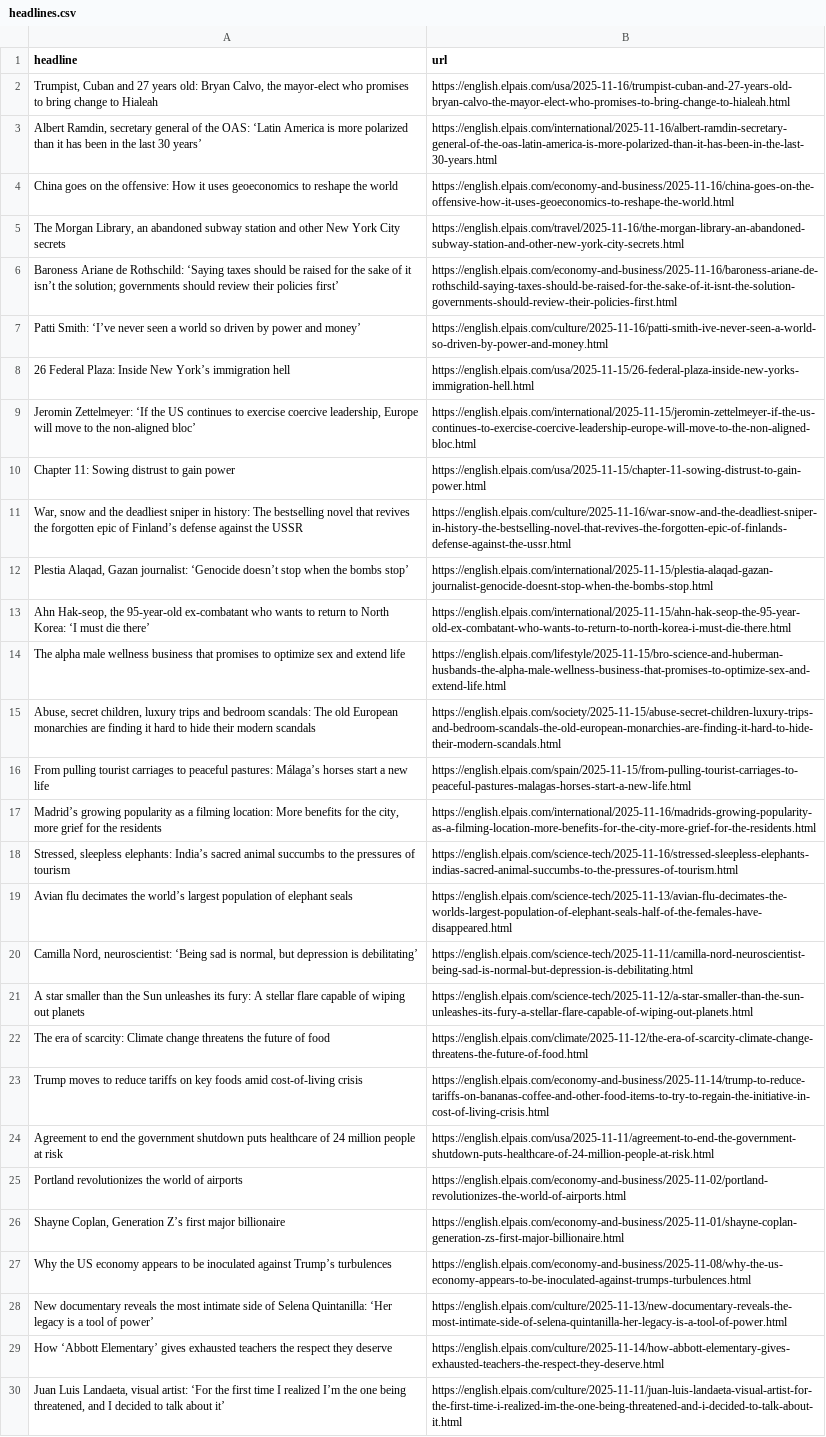
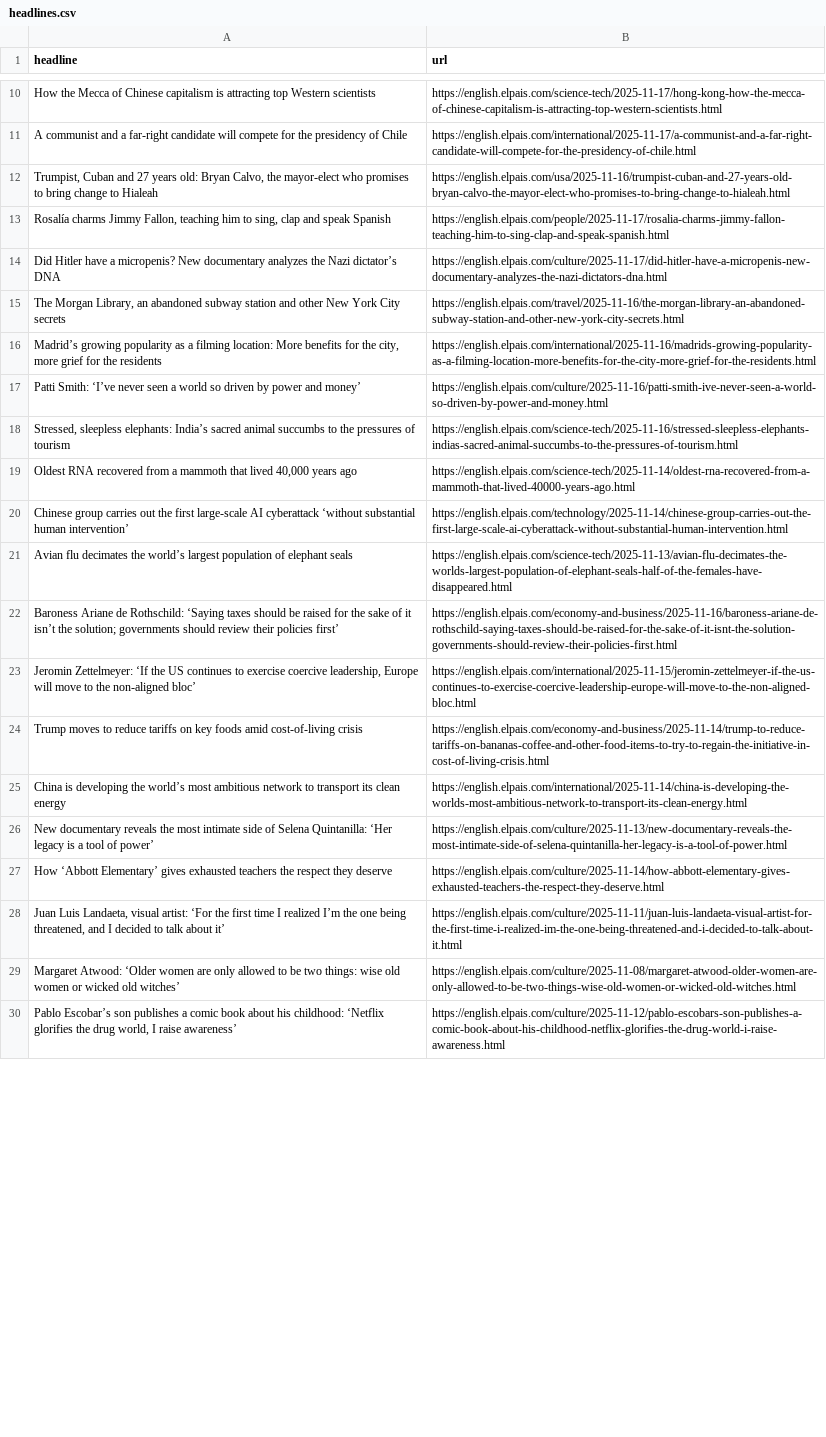
Before and after one commit to shivangibishnoi/github-autoscraper, a CSV file: headlines.csv, drawn as a sheet; only a part is shown, gaps mark what is left out; the shorter side is filled out with more unchanged rows; removed rows and columns are numbered as before the commit, all else as after; the diff covers the shown part only; the diff names each change by its address in the sheet, - before the commit and + after, or states it on an @@ line.

```diff
--- a/headlines.csv
+++ b/headlines.csv
+row 10: How the Mecca of Chinese capitalism is attracting top Western scientists | https://english.elpais.com/science-tech/2025-11-17/hong-kong-how-the-mecca-of-chinese-capitalism-is-attracting-top-western-scientists.html
+row 11: A communist and a far-right candidate will compete for the presidency of Chile | https://english.elpais.com/international/2025-11-17/a-communist-and-a-far-right-candidate-will-compete-for-the-presidency-of-chile.html
-row 3: Albert Ramdin, secretary general of the OAS: ‘Latin America is more polarized than it has been in the last 30 years’ | https://english.elpais.com/international/2025-11-16/albert-ramdin-secretary-general-of-the-oas-latin-america-is-more-polarized-than-it-has-been-in-the-last-30-years.html
-row 4: China goes on the offensive: How it uses geoeconomics to reshape the world | https://english.elpais.com/economy-and-business/2025-11-16/china-goes-on-the-offensive-how-it-uses-geoeconomics-to-reshape-the-world.html
+row 13: Rosalía charms Jimmy Fallon, teaching him to sing, clap and speak Spanish | https://english.elpais.com/people/2025-11-17/rosalia-charms-jimmy-fallon-teaching-him-to-sing-clap-and-speak-spanish.html
+row 14: Did Hitler have a micropenis? New documentary analyzes the Nazi dictator’s DNA | https://english.elpais.com/culture/2025-11-17/did-hitler-have-a-micropenis-new-documentary-analyzes-the-nazi-dictators-dna.html
@@ row 17 moved to row 16: Madrid’s growing popularity as a filming… @@
@@ row 7 moved to row 17: Patti Smith: ‘I’ve never seen a world so… @@
+row 19: Oldest RNA recovered from a mammoth that lived 40,000 years ago | https://english.elpais.com/science-tech/2025-11-14/oldest-rna-recovered-from-a-mammoth-that-lived-40000-years-ago.html
+row 20: Chinese group carries out the first large-scale AI cyberattack ‘without substantial human intervention’ | https://english.elpais.com/technology/2025-11-14/chinese-group-carries-out-the-first-large-scale-ai-cyberattack-without-substantial-human-intervention.html
@@ row 19 moved to row 21: Avian flu decimates the world’s largest … @@
@@ row 8 moved to row 38: 26 Federal Plaza: Inside New York’s immi… @@
-row 10: Chapter 11: Sowing distrust to gain power | https://english.elpais.com/usa/2025-11-15/chapter-11-sowing-distrust-to-gain-power.html
-row 11: War, snow and the deadliest sniper in history: The bestselling novel that revives the forgotten epic of Finland’s defense against the USSR | https://english.elpais.com/culture/2025-11-16/war-snow-and-the-deadliest-sniper-in-history-the-bestselling-novel-that-revives-the-forgotten-epic-of-finlands-defense-against-the-ussr.html
-row 12: Plestia Alaqad, Gazan journalist: ‘Genocide doesn’t stop when the bombs stop’ | https://english.elpais.com/international/2025-11-15/plestia-alaqad-gazan-journalist-genocide-doesnt-stop-when-the-bombs-stop.html
@@ row 13 moved to row 40: Ahn Hak-seop, the 95-year-old ex-combata… @@
-row 14: The alpha male wellness business that promises to optimize sex and extend life | https://english.elpais.com/lifestyle/2025-11-15/bro-science-and-huberman-husbands-the-alpha-male-wellness-business-that-promises-to-optimize-sex-and-extend-life.html
-row 15: Abuse, secret children, luxury trips and bedroom scandals: The old European monarchies are finding it hard to hide their modern scandals | https://english.elpais.com/society/2025-11-15/abuse-secret-children-luxury-trips-and-bedroom-scandals-the-old-european-monarchies-are-finding-it-hard-to-hide-their-modern-scandals.html
@@ row 16 moved to row 32: From pulling tourist carriages to peacef… @@
-row 20: Camilla Nord, neuroscientist: ‘Being sad is normal, but depression is debilitating’ | https://english.elpais.com/science-tech/2025-11-11/camilla-nord-neuroscientist-being-sad-is-normal-but-depression-is-debilitating.html
-row 21: A star smaller than the Sun unleashes its fury: A stellar flare capable of wiping out planets | https://english.elpais.com/science-tech/2025-11-12/a-star-smaller-than-the-sun-unleashes-its-fury-a-stellar-flare-capable-of-wiping-out-planets.html
-row 22: The era of scarcity: Climate change threatens the future of food | https://english.elpais.com/climate/2025-11-12/the-era-of-scarcity-climate-change-threatens-the-future-of-food.html
-row 24: Agreement to end the government shutdown puts healthcare of 24 million people at risk | https://english.elpais.com/usa/2025-11-11/agreement-to-end-the-government-shutdown-puts-healthcare-of-24-million-people-at-risk.html
-row 25: Portland revolutionizes the world of airports | https://english.elpais.com/economy-and-business/2025-11-02/portland-revolutionizes-the-world-of-airports.html
-row 26: Shayne Coplan, Generation Z’s first major billionaire | https://english.elpais.com/economy-and-business/2025-11-01/shayne-coplan-generation-zs-first-major-billionaire.html
-row 27: Why the US economy appears to be inoculated against Trump’s turbulences | https://english.elpais.com/economy-and-business/2025-11-08/why-the-us-economy-appears-to-be-inoculated-against-trumps-turbulences.html
+row 25: China is developing the world’s most ambitious network to transport its clean energy | https://english.elpais.com/international/2025-11-14/china-is-developing-the-worlds-most-ambitious-network-to-transport-its-clean-energy.html
```
Also changed, not shown: 9 added rows, 4 removed rows and 1 moved row elsewhere in this file.
